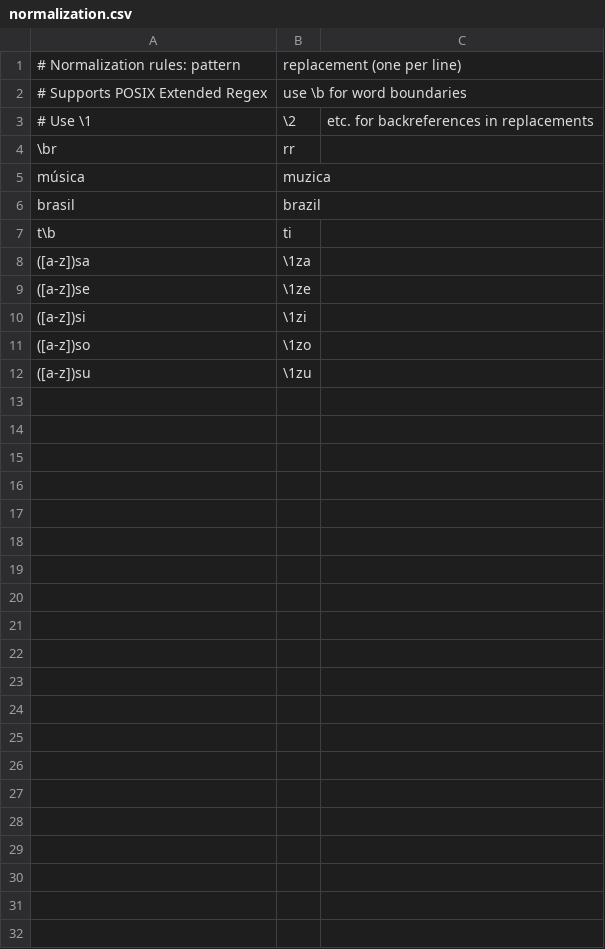
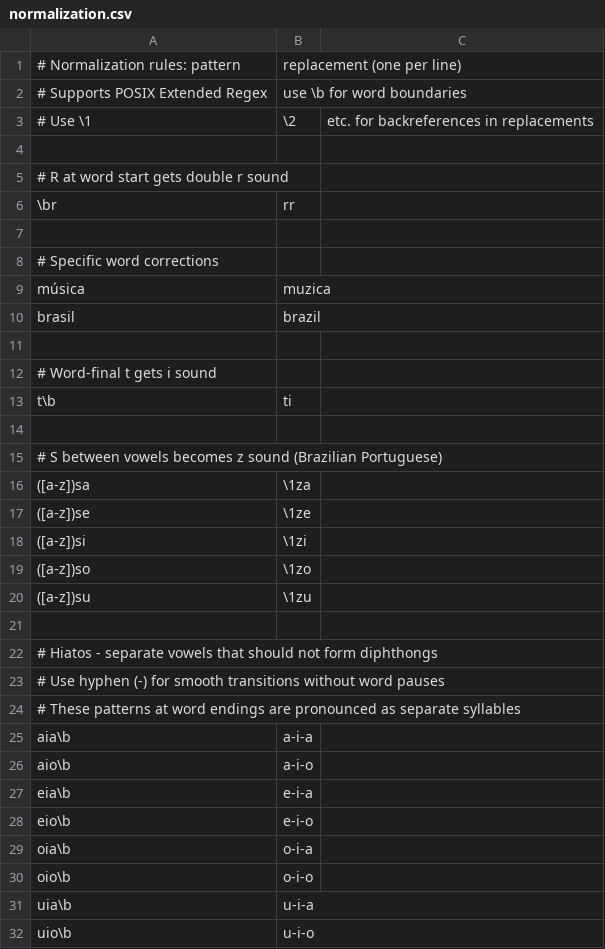
Before and after one commit to jonathandasilvasantos/2026-simple-c-tts, a CSV file: normalization.csv, drawn as a sheet; the diff names each change by its address in the sheet, - before the commit and + after, or states it on an @@ line.

```diff
--- a/normalization.csv
+++ b/normalization.csv
+row 4: (empty)
+row 5: # R at word start gets double r sound
+row 7: (empty)
+row 8: # Specific word corrections
+row 11: (empty)
+row 12: # Word-final t gets i sound
+row 14: (empty)
+row 15: # S between vowels becomes z sound (Brazilian Portuguese)
+row 21: (empty)
+row 22: # Hiatos - separate vowels that should not form diphthongs
+row 23: # Use hyphen (-) for smooth transitions without word pauses
+row 24: # These patterns at word endings are pronounced as separate syllables
+row 25: aia\b | a-i-a
+row 26: aio\b | a-i-o
+row 27: eia\b | e-i-a
+row 28: eio\b | e-i-o
+row 29: oia\b | o-i-a
+row 30: oio\b | o-i-o
+row 31: uia\b | u-i-a
+row 32: uio\b | u-i-o
```
Also changed, not shown: 1 other file.
